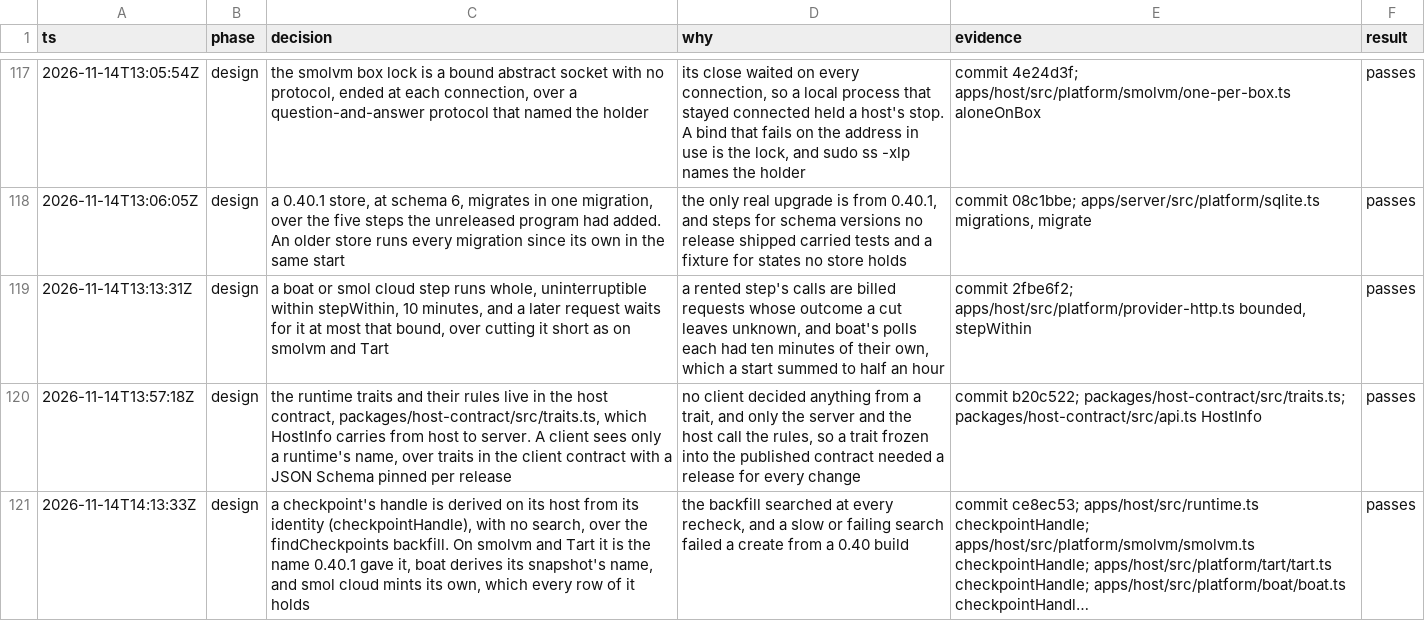
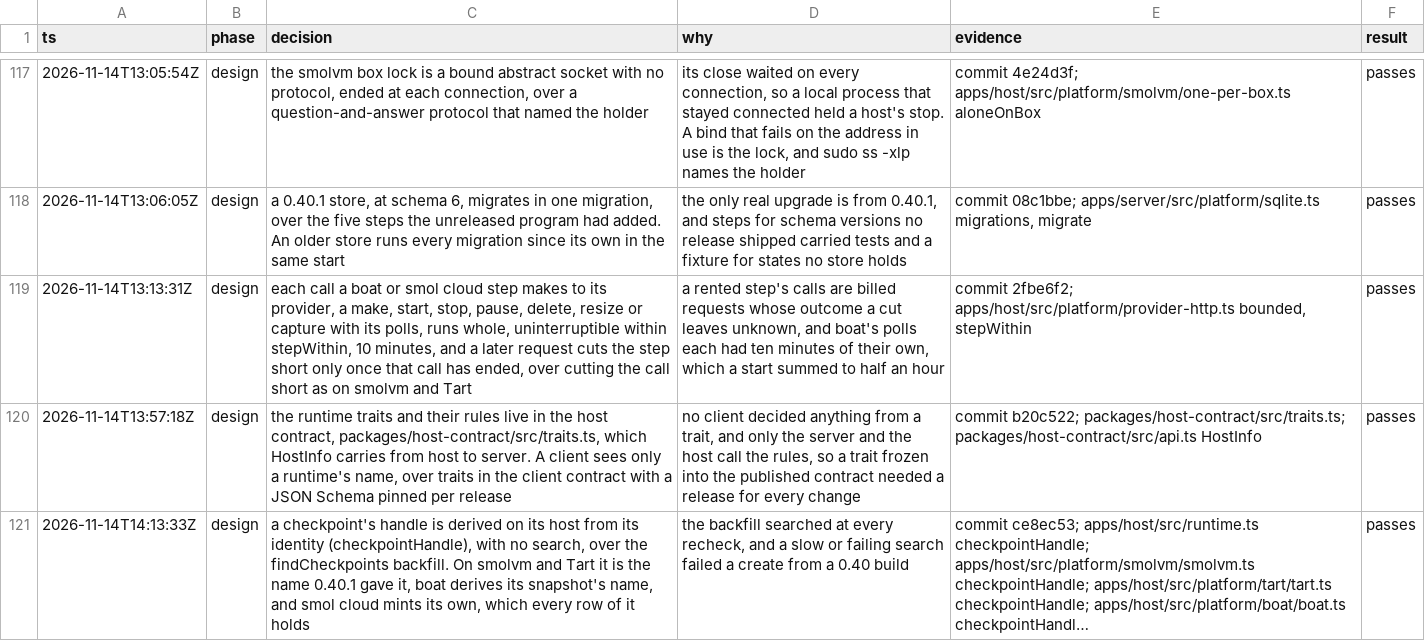
Before and after one commit to gjermundgaraba/clankerbox, a TSV file: docs/design/control-plane-decisions.tsv, drawn as a sheet; only a part is shown, gaps mark what is left out; long unchanged cells end in ….

Commit message:
Say that a rented step's provider call runs whole, not the step
README, AGENTS.md, the design note and its table said a boat or smol
cloud step runs whole and a later request waits for it. bounded wraps
each of the adapter's calls, a make, start, stop, pause, delete, resize
or capture with its polls, so a later request or the host's stop waits
for the call in flight and then cuts the step, a setup in the guest at
once, as routes.test.ts pins. TimeoutStopSec=660 for a rented unit
stays a margin over one such call's 10 minutes and a sweep's list.

```diff
--- a/docs/design/control-plane-decisions.tsv
+++ b/docs/design/control-plane-decisions.tsv
@@ -118,3 +118,3 @@ ts	phase	decision	why	evidence	result
 2026-11-14T13:06:05Z	design	a 0.40.1 store, at schema 6, migrates in one migration, over the five steps the unreleased program had added. An older store runs every migration since its own in the same start	the only real upgrade is from 0.40.1, and steps for schema versions no release shipped carried tests and a fixture for states no store holds	commit 08c1bbe; apps/server/src/platform/sqlite.ts migrations, migrate	passes
-2026-11-14T13:13:31Z	design	a boat or smol cloud step runs whole, uninterruptible within stepWithin, 10 minutes, and a later request waits for it at most that bound, over cutting it short as on smolvm and Tart	a rented step's calls are billed requests whose outcome a cut leaves unknown, and boat's polls each had ten minutes of their own, which a start summed to half an hour	commit 2fbe6f2; apps/host/src/platform/provider-http.ts bounded, stepWithin	passes
+2026-11-14T13:13:31Z	design	each call a boat or smol cloud step makes to its provider, a make, start, stop, pause, delete, resize or capture with its polls, runs whole, uninterruptible within stepWithin, 10 minutes, and a later request cuts the step short only once that call has ended, over cutting the call short as on smolvm and Tart	a rented step's calls are billed requests whose outcome a cut leaves unknown, and boat's polls each had ten minutes of their own, which a start summed to half an hour	commit 2fbe6f2; apps/host/src/platform/provider-http.ts bounded, stepWithin	passes
 2026-11-14T13:57:18Z	design	the runtime traits and their rules live in the host contract, packages/host-contract/src/traits.ts, which HostInfo carries from host to server. A client sees only a runtime's name, over traits in the client contract with a JSON Schema pinned per release	no client decided anything from a trait, and only the server and the host call the rules, so a trait frozen into the published contract needed a release for every change	commit b20c522; packages/host-contract/src/traits.ts; packages/host-contract/src/api.ts HostInfo	passes
```
Also changed, not shown: 3 other files.
